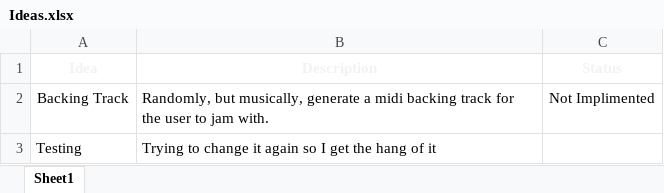
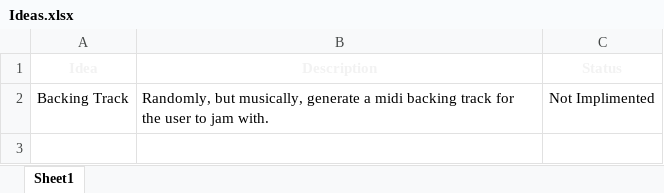
Before and after one commit to alesss-b/Song-Writing-Helper, an Excel workbook: Ideas.xlsx, sheet Sheet1, drawn as a sheet; values as stored, in another font and other column widths than the file's, no borders; conditional formats not drawn; the diff names each change by its address in the sheet, - before the commit and + after, or states it on an @@ line.

Commit message:
Reverted test-changes.

```diff
--- a/Ideas.xlsx (sheet Sheet1)
+++ b/Ideas.xlsx (sheet Sheet1)
-row 3: Testing | Trying to change it again so I get the hang of it
```
